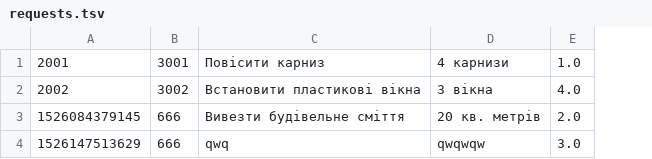
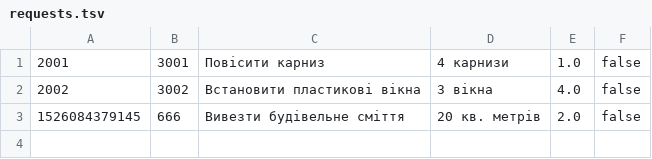
Before and after one commit to bogomez-fucker/16A14_HCSApp, a TSV file: storage/requests.tsv, drawn as a sheet; removed rows and columns are numbered as before the commit, all else as after; the diff names each change by its address in the sheet, - before the commit and + after, or states it on an @@ line.

Commit message:
Fix: now when you accept request it changes in storage only when Brigade formed

```diff
--- a/storage/requests.tsv
+++ b/storage/requests.tsv
+column F, rows 1-3: all false
-row 4: 1526147513629 | 666 | qwq | qwqwqw | 3.0
```
Also changed, not shown: 17 other files.
